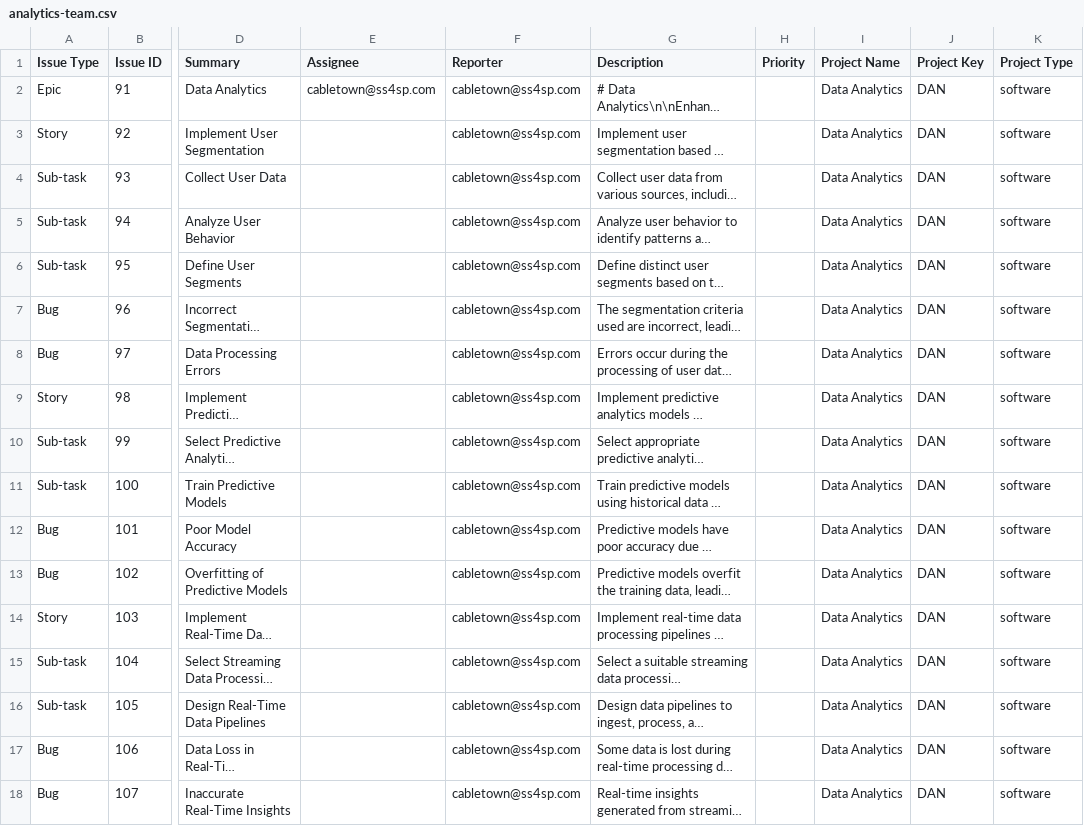
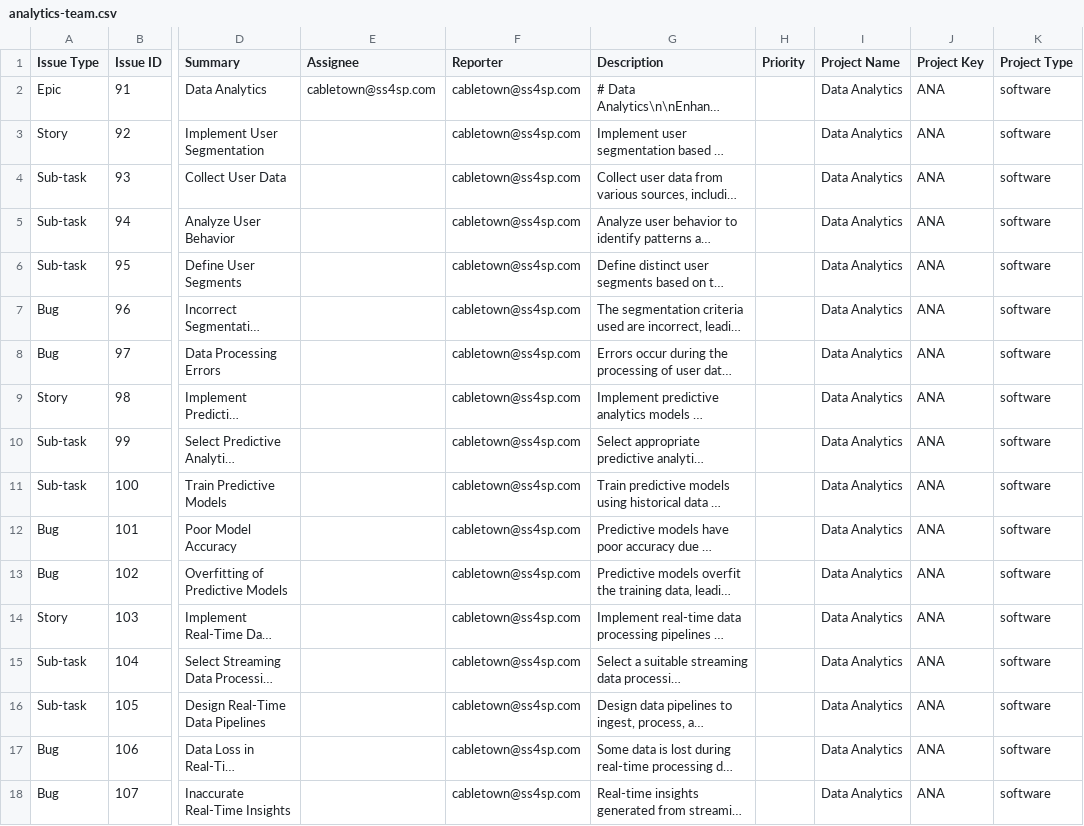
Before and after one commit to dgrebb/jira-tools, a CSV file: data/analytics-team.csv, drawn as a sheet; only a part is shown, gaps mark what is left out; long unchanged cells end in …; the diff names each change by its address in the sheet, - before the commit and + after, or states it on an @@ line.

Commit message:
chore(cascade-poc): rename teams and combine imports

```diff
--- a/data/analytics-team.csv
+++ b/data/analytics-team.csv
-J2:J18 (Project Key): DAN
+J2:J18 (Project Key): ANA
```
Also changed, not shown: 2 other files.
